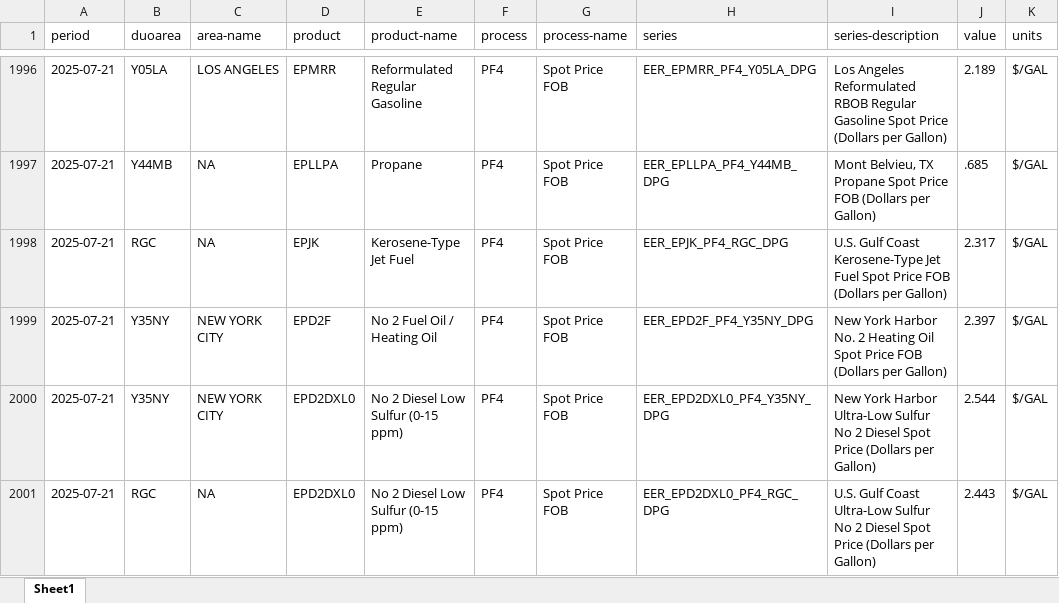
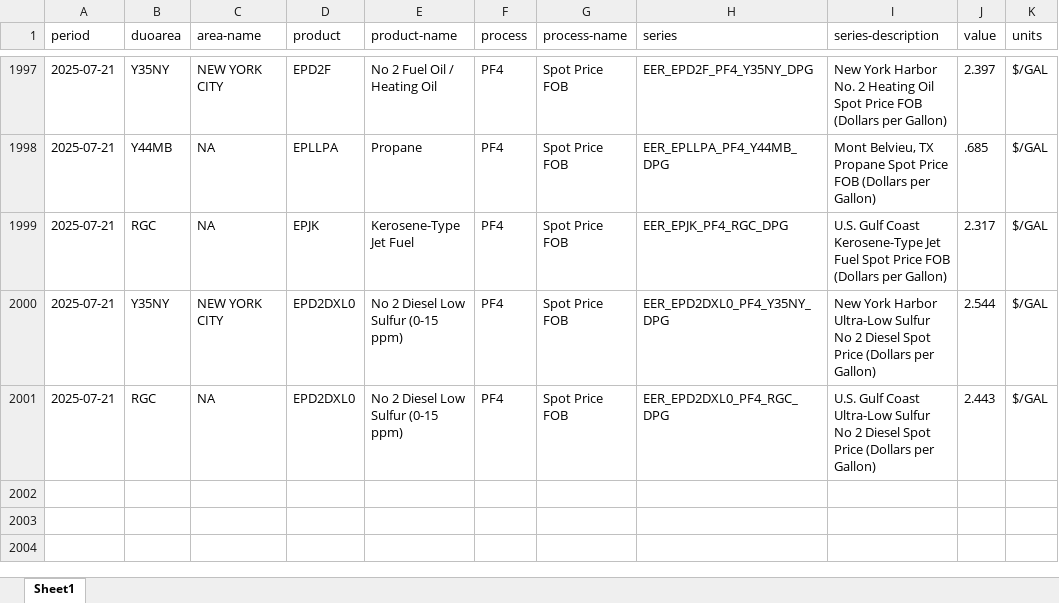
Before and after one commit to Soichiro-Japan/Test1, an Excel workbook: data/eia.xlsx, sheet Sheet1, drawn as a sheet; only a part is shown, gaps mark what is left out; values as stored, in another font and other column widths than the file's, no borders; removed rows and columns are numbered as before the commit, all else as after; the diff covers the shown part only; the diff names each change by its address in the sheet, - before the commit and + after, or states it on an @@ line.

```diff
--- a/data/eia.xlsx (sheet Sheet1)
+++ b/data/eia.xlsx (sheet Sheet1)
-B1997 (duoarea): Y05LA
+B1997 (duoarea): Y35NY
-C1997 (area-name): LOS ANGELES
+C1997 (area-name): NEW YORK CITY
-D1997 (product): EPMRR
+D1997 (product): EPD2F
-E1997 (product-name): Reformulated Regular Gasoline
+E1997 (product-name): No 2 Fuel Oil / Heating Oil
-H1997 (series): EER_EPMRR_PF4_Y05LA_DPG
+H1997 (series): EER_EPD2F_PF4_Y35NY_DPG
-I1997 (series-description): Los Angeles Reformulated RBOB Regular Gasoline Spot Price (Dollars per…
+I1997 (series-description): New York Harbor No. 2 Heating Oil Spot Price FOB (Dollars per…
-J1997 (value): 2.189
+J1997 (value): 2.397
-row 1999: 2025-07-21 | Y35NY | NEW YORK CITY | EPD2F | No 2 Fuel Oil / Heating Oil | PF4 | Spot Price FOB | EER_EPD2F_PF4_Y35NY_DPG | New York Harbor No. 2 Heating Oil Spot Price FOB (Dollars per Gallon) | 2.397 | $/GAL
```
Also changed, not shown: 1 added row and 721 moved rows elsewhere in this sheet, 1 other file.
